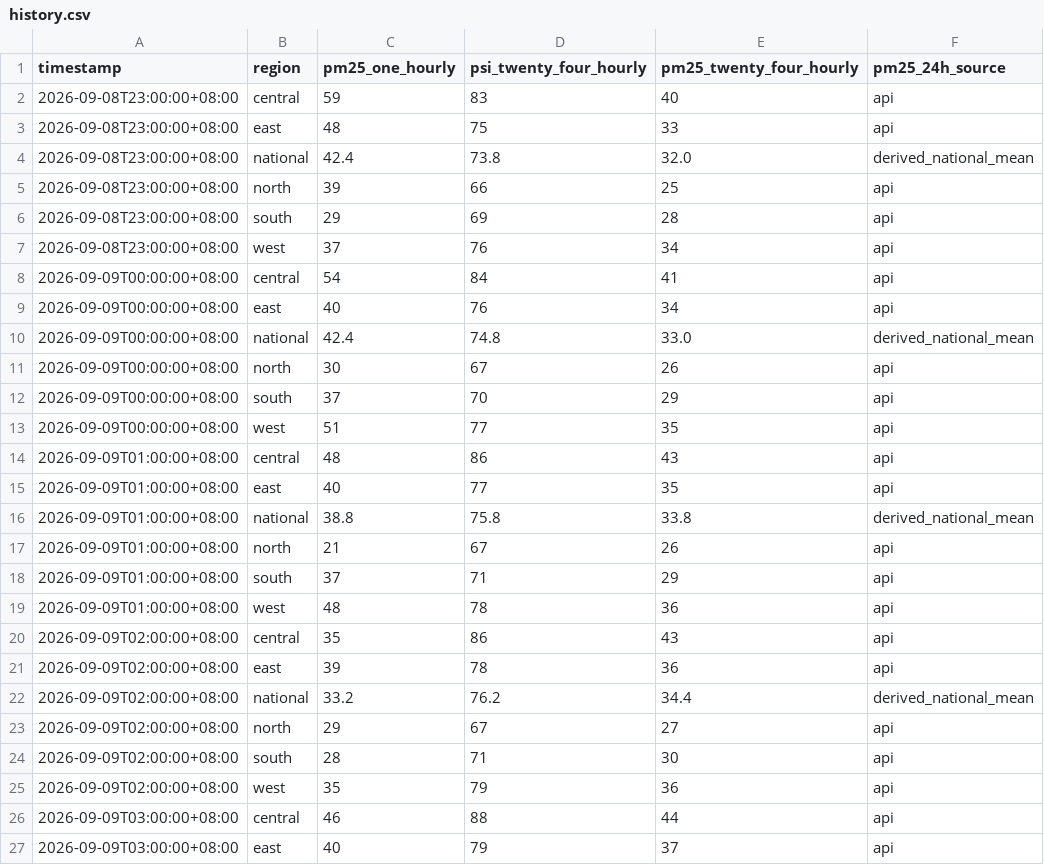
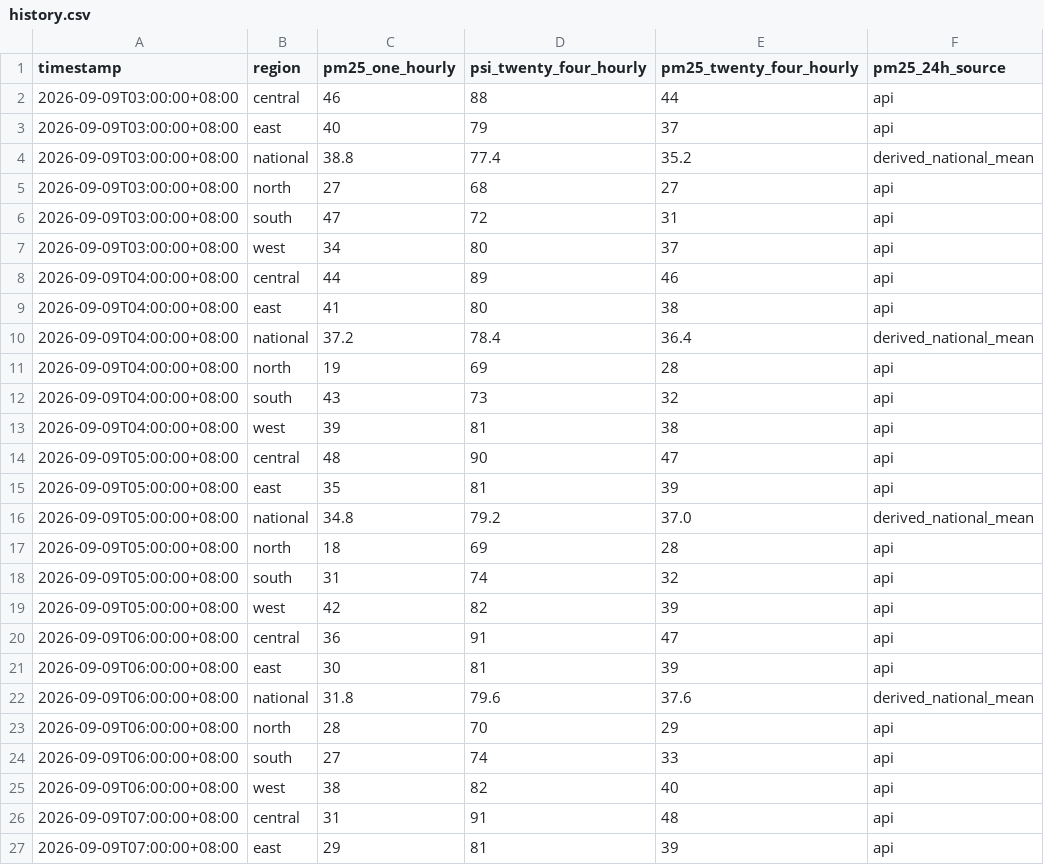
Before and after one commit to zgkn/AQ_extrapolation, a CSV file: data/history.csv, drawn as a sheet; only a part is shown; the shorter side is filled out with more unchanged rows; removed rows and columns are numbered as before the commit, all else as after; the diff covers the shown part only; the diff names each change by its address in the sheet, - before the commit and + after, or states it on an @@ line.

```diff
--- a/data/history.csv
+++ b/data/history.csv
-row 2: 2026-09-08T23:00:00+08:00 | central | 59 | 83 | 40 | api
-row 3: 2026-09-08T23:00:00+08:00 | east | 48 | 75 | 33 | api
-row 4: 2026-09-08T23:00:00+08:00 | national | 42.4 | 73.8 | 32.0 | derived_national_mean
-row 5: 2026-09-08T23:00:00+08:00 | north | 39 | 66 | 25 | api
-row 6: 2026-09-08T23:00:00+08:00 | south | 29 | 69 | 28 | api
-row 7: 2026-09-08T23:00:00+08:00 | west | 37 | 76 | 34 | api
-row 8: 2026-09-09T00:00:00+08:00 | central | 54 | 84 | 41 | api
-row 9: 2026-09-09T00:00:00+08:00 | east | 40 | 76 | 34 | api
-row 10: 2026-09-09T00:00:00+08:00 | national | 42.4 | 74.8 | 33.0 | derived_national_mean
-row 11: 2026-09-09T00:00:00+08:00 | north | 30 | 67 | 26 | api
-row 12: 2026-09-09T00:00:00+08:00 | south | 37 | 70 | 29 | api
-row 13: 2026-09-09T00:00:00+08:00 | west | 51 | 77 | 35 | api
-row 14: 2026-09-09T01:00:00+08:00 | central | 48 | 86 | 43 | api
-row 15: 2026-09-09T01:00:00+08:00 | east | 40 | 77 | 35 | api
-row 16: 2026-09-09T01:00:00+08:00 | national | 38.8 | 75.8 | 33.8 | derived_national_mean
-row 17: 2026-09-09T01:00:00+08:00 | north | 21 | 67 | 26 | api
-row 18: 2026-09-09T01:00:00+08:00 | south | 37 | 71 | 29 | api
-row 19: 2026-09-09T01:00:00+08:00 | west | 48 | 78 | 36 | api
-row 20: 2026-09-09T02:00:00+08:00 | central | 35 | 86 | 43 | api
-row 21: 2026-09-09T02:00:00+08:00 | east | 39 | 78 | 36 | api
-row 22: 2026-09-09T02:00:00+08:00 | national | 33.2 | 76.2 | 34.4 | derived_national_mean
-row 23: 2026-09-09T02:00:00+08:00 | north | 29 | 67 | 27 | api
-row 24: 2026-09-09T02:00:00+08:00 | south | 28 | 71 | 30 | api
-row 25: 2026-09-09T02:00:00+08:00 | west | 35 | 79 | 36 | api
```
Also changed, not shown: 6 added rows elsewhere in this file, 1 other file.
